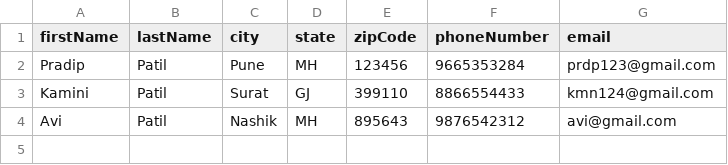
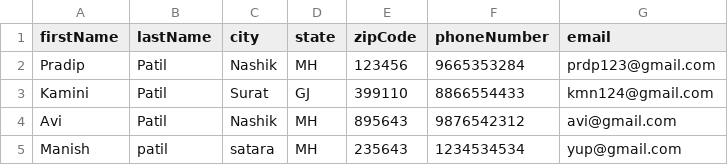
Before and after one commit to pradippatil01/AddressBook, a CSV file: resource/AddressBook.csv, drawn as a sheet.

```diff
--- a/resource/AddressBook.csv
+++ b/resource/AddressBook.csv
@@ -1,4 +1,5 @@
 firstName,lastName,city,state,zipCode,phoneNumber,email
-Pradip,Patil,Pune,MH,123456,9665353284,prdp123@gmail.com
+Pradip,Patil,Nashik,MH,123456,9665353284,prdp123@gmail.com
 Kamini,Patil,Surat,GJ,399110,8866554433,kmn124@gmail.com
 Avi,Patil,Nashik,MH,895643,9876542312,avi@gmail.com
+Manish,patil,satara,MH,235643,1234534534,yup@gmail.com
```
Also changed, not shown: 5 other files.
